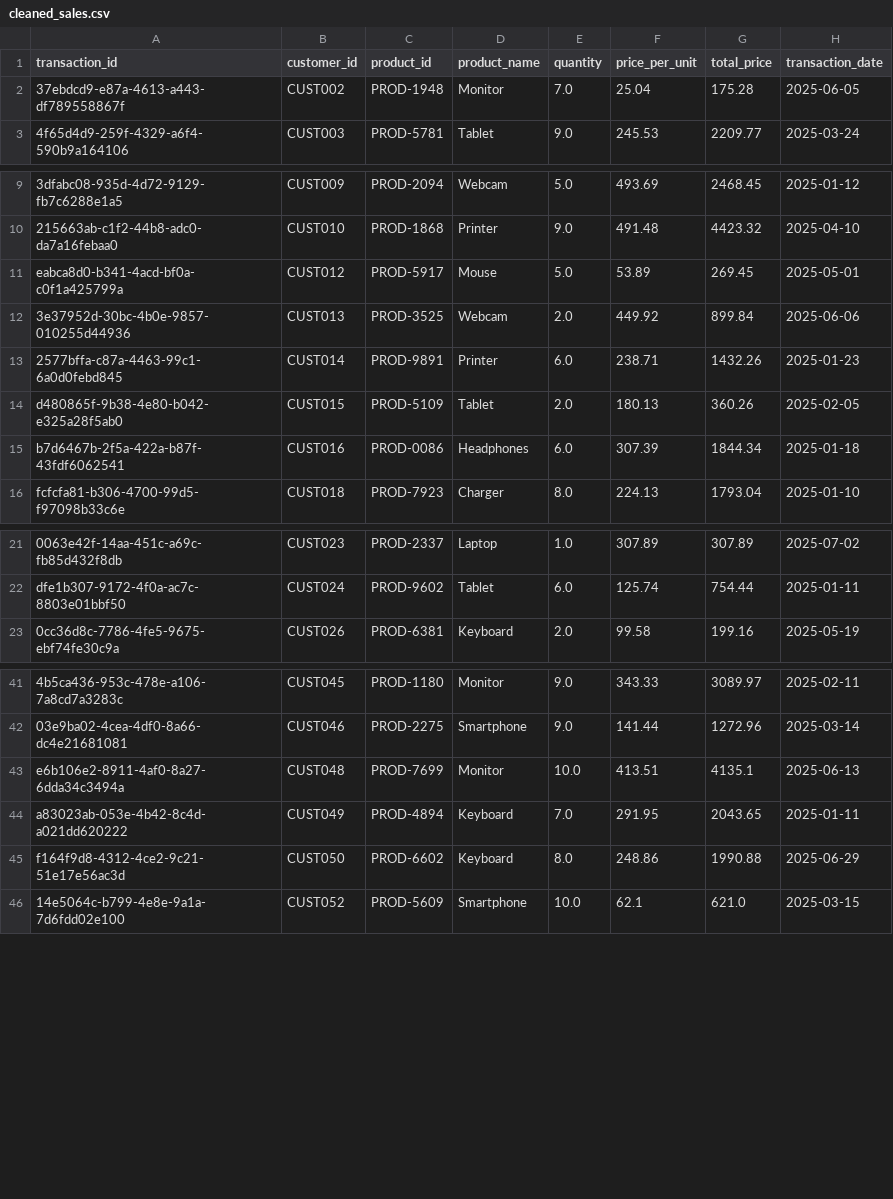
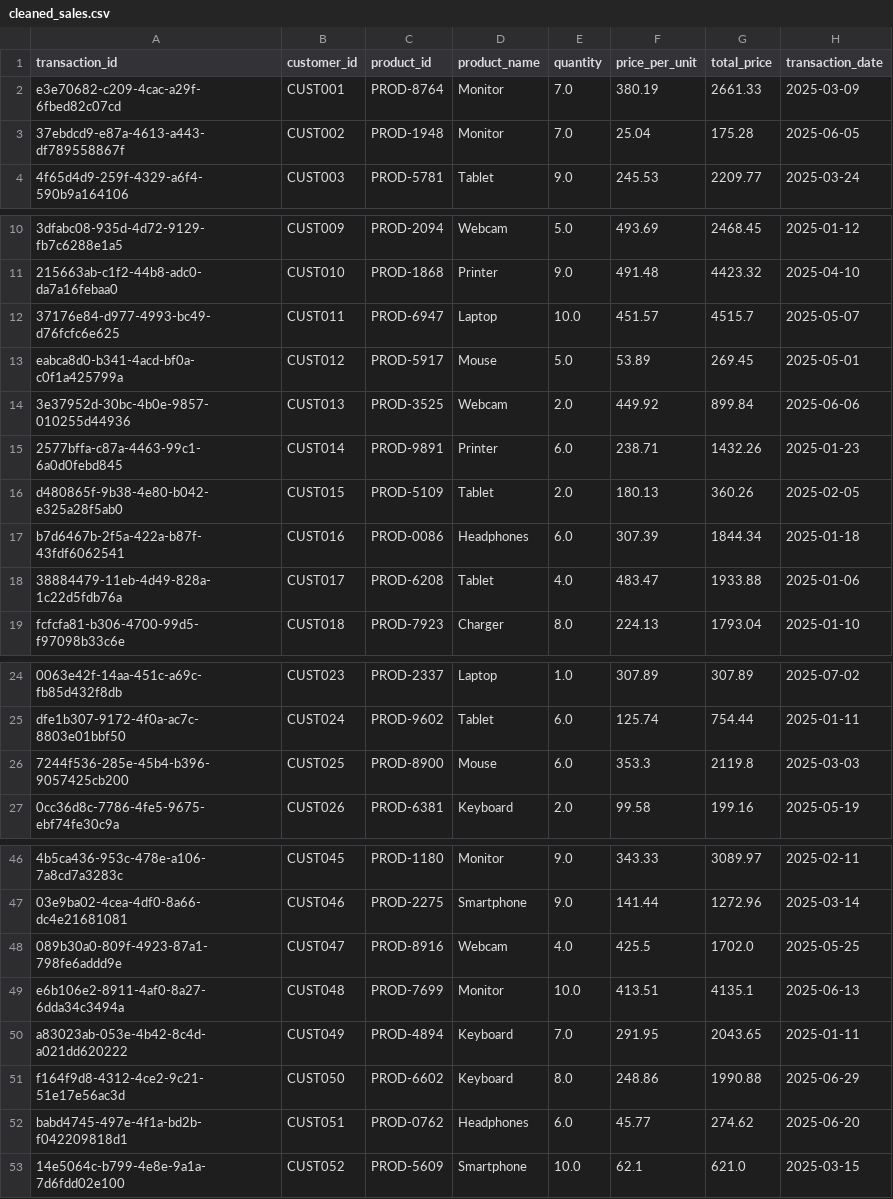
Before and after one commit to aandrik23/DataAI_Week1, a CSV file: cleaned_sales.csv, drawn as a sheet; only a part is shown, gaps mark what is left out; the diff covers the shown part only; the diff names each change by its address in the sheet, - before the commit and + after, or states it on an @@ line.

```diff
--- a/cleaned_sales.csv
+++ b/cleaned_sales.csv
+row 2: e3e70682-c209-4cac-a29f-6fbed82c07cd | CUST001 | PROD-8764 | Monitor | 7.0 | 380.19 | 2661.33 | 2025-03-09
+row 12: 37176e84-d977-4993-bc49-d76fcfc6e625 | CUST011 | PROD-6947 | Laptop | 10.0 | 451.57 | 4515.7 | 2025-05-07
+row 18: 38884479-11eb-4d49-828a-1c22d5fdb76a | CUST017 | PROD-6208 | Tablet | 4.0 | 483.47 | 1933.88 | 2025-01-06
+row 26: 7244f536-285e-45b4-b396-9057425cb200 | CUST025 | PROD-8900 | Mouse | 6.0 | 353.3 | 2119.8 | 2025-03-03
+row 48: 089b30a0-809f-4923-87a1-798fe6addd9e | CUST047 | PROD-8916 | Webcam | 4.0 | 425.5 | 1702.0 | 2025-05-25
+row 52: babd4745-497e-4f1a-bd2b-f042209818d1 | CUST051 | PROD-0762 | Headphones | 6.0 | 45.77 | 274.62 | 2025-06-20
```
Also changed, not shown: 4 added rows elsewhere in this file, 2 other files.
